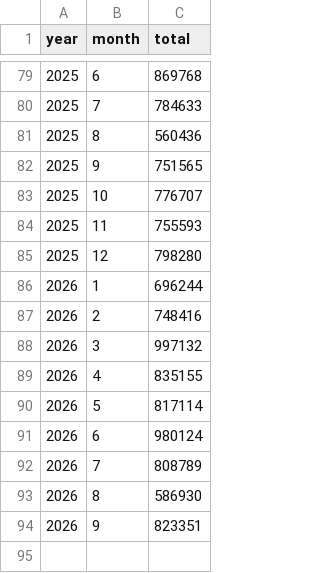
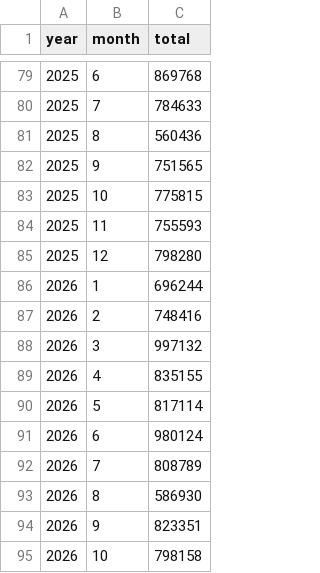
Before and after one commit to bowardzhang/VRS, a CSV file: data/Europe/ecb_ea_total.csv, drawn as a sheet; only a part is shown, gaps mark what is left out.

```diff
--- a/data/Europe/ecb_ea_total.csv
+++ b/data/Europe/ecb_ea_total.csv
@@ -82,3 +82,3 @@ year,month,total
 2025,9,751565
-2025,10,776707
+2025,10,775815
 2025,11,755593
@@ -94 +94,2 @@ year,month,total
 2026,9,823351
+2026,10,798158
```
Also changed, not shown: data/Netherlands/rdw_body_monthly.csv, data/Netherlands/rdw_models.csv, 13 other files.
